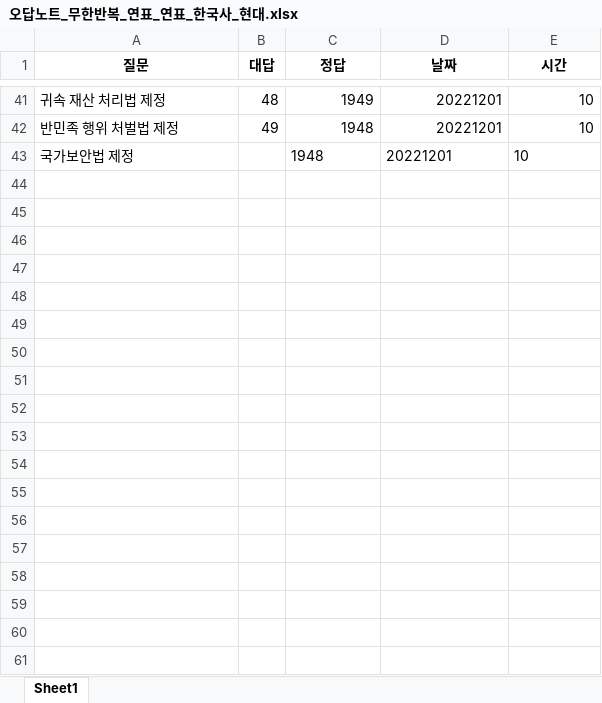
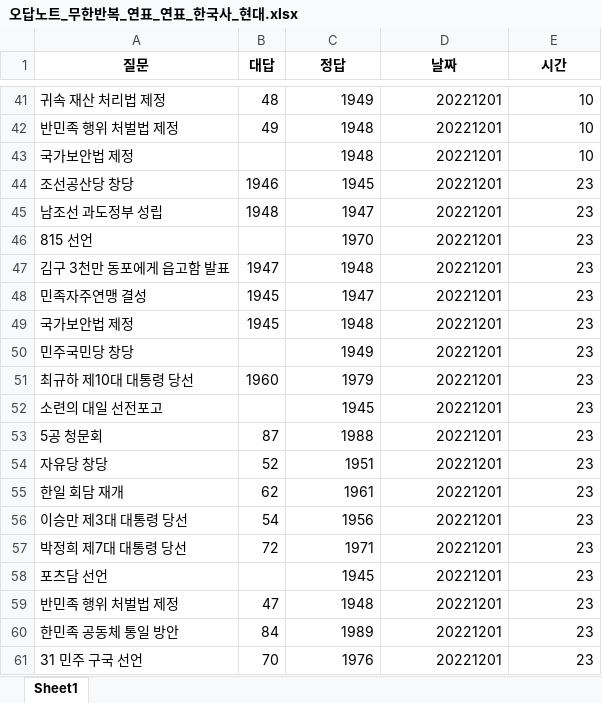
Before and after one commit to Choisignal/Private-Quizlet, an Excel workbook: 학습자료/오답노트/오답노트_무한반복_연표_연표_한국사_현대.xlsx, sheet Sheet1, drawn as a sheet; only a part is shown, gaps mark what is left out; values as stored, in another font and other column widths than the file's, no borders; the diff covers the shown part only; the diff names each change by its address in the sheet, - before the commit and + after, or states it on an @@ line.

```diff
--- a/학습자료/오답노트/오답노트_무한반복_연표_연표_한국사_현대.xlsx (sheet Sheet1)
+++ b/학습자료/오답노트/오답노트_무한반복_연표_연표_한국사_현대.xlsx (sheet Sheet1)
-C43:E43 alignment: left
+C43:E43 alignment: right
+row 44: 조선공산당 창당 | 1946 | 1945 | 20221201 | 23
+row 45: 남조선 과도정부 성립 | 1948 | 1947 | 20221201 | 23
+row 46: 815 선언 |  | 1970 | 20221201 | 23
+row 47: 김구 3천만 동포에게 읍고함 발표 | 1947 | 1948 | 20221201 | 23
+row 48: 민족자주연맹 결성 | 1945 | 1947 | 20221201 | 23
+row 49: 국가보안법 제정 | 1945 | 1948 | 20221201 | 23
+row 50: 민주국민당 창당 |  | 1949 | 20221201 | 23
+row 51: 최규하 제10대 대통령 당선 | 1960 | 1979 | 20221201 | 23
+row 52: 소련의 대일 선전포고 |  | 1945 | 20221201 | 23
+row 53: 5공 청문회 | 87 | 1988 | 20221201 | 23
+row 54: 자유당 창당 | 52 | 1951 | 20221201 | 23
+row 55: 한일 회담 재개 | 62 | 1961 | 20221201 | 23
+row 56: 이승만 제3대 대통령 당선 | 54 | 1956 | 20221201 | 23
+row 57: 박정희 제7대 대통령 당선 | 72 | 1971 | 20221201 | 23
+row 58: 포츠담 선언 |  | 1945 | 20221201 | 23
+row 59: 반민족 행위 처벌법 제정 | 47 | 1948 | 20221201 | 23
+row 60: 한민족 공동체 통일 방안 | 84 | 1989 | 20221201 | 23
+row 61: 31 민주 구국 선언 | 70 | 1976 | 20221201 | 23
```
Also changed, not shown: 26 added rows elsewhere in this sheet, 학습자료/O X 퀴즈_한자의지혜_복습31.xlsx, 학습자료/O X 퀴즈_한자의지혜_복습32.xlsx, 18 other files.
